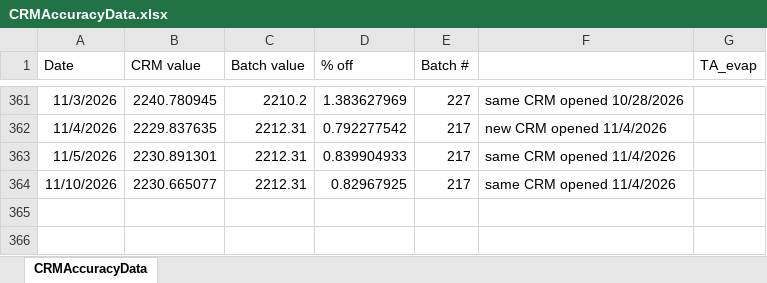
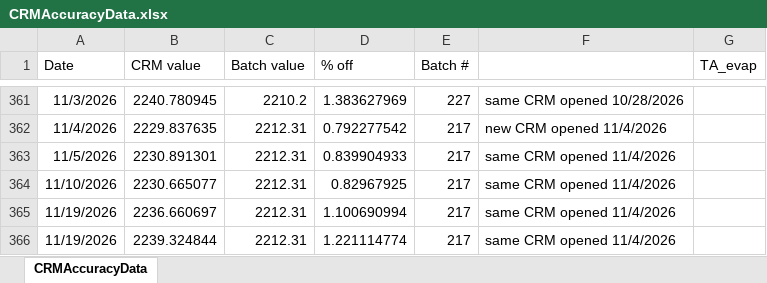
Before and after one commit to SilbigerLab/Titrator, an Excel workbook: Data/CRMAccuracyData.xlsx, sheet CRMAccuracyData, drawn as a sheet; only a part is shown, gaps mark what is left out; values as stored, in another font and other column widths than the file's, no borders; the diff names each change by its address in the sheet, - before the commit and + after, or states it on an @@ line.

```diff
--- a/Data/CRMAccuracyData.xlsx (sheet CRMAccuracyData)
+++ b/Data/CRMAccuracyData.xlsx (sheet CRMAccuracyData)
+row 365: 11/19/2026 | 2236.660697 | 2212.31 | 1.100690994 | 217 | same CRM opened 11/4/2026
+row 366: 11/19/2026 | 2239.324844 | 2212.31 | 1.221114774 | 217 | same CRM opened 11/4/2026
```
Also changed, not shown: 9 other files.
